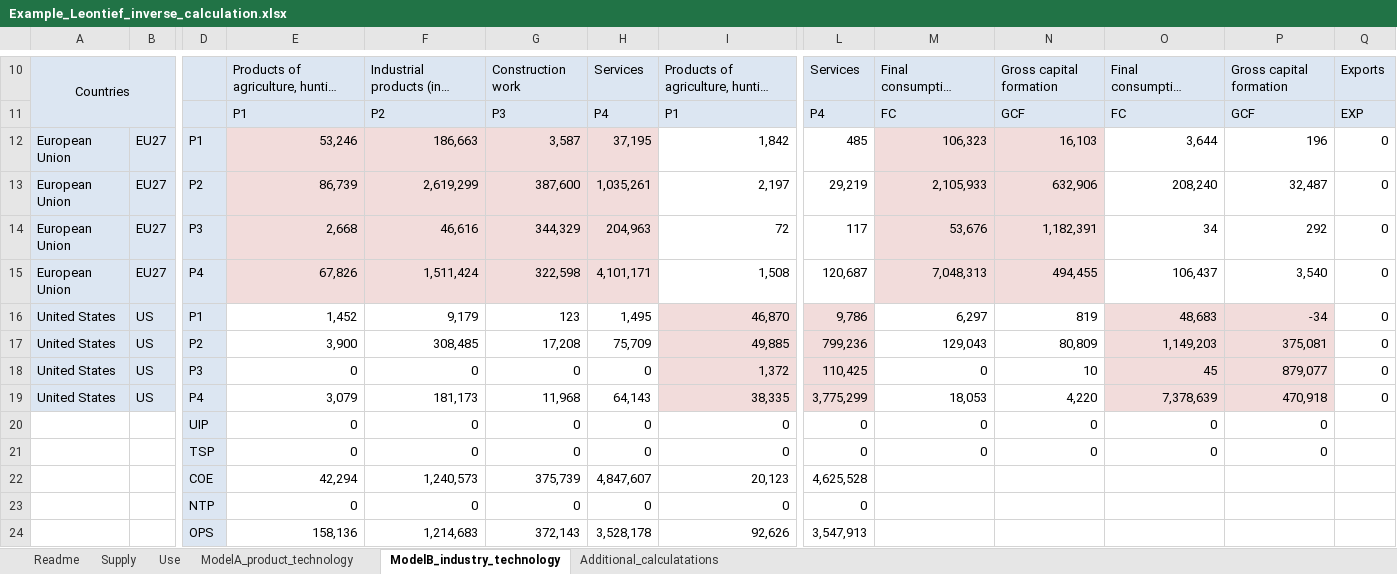
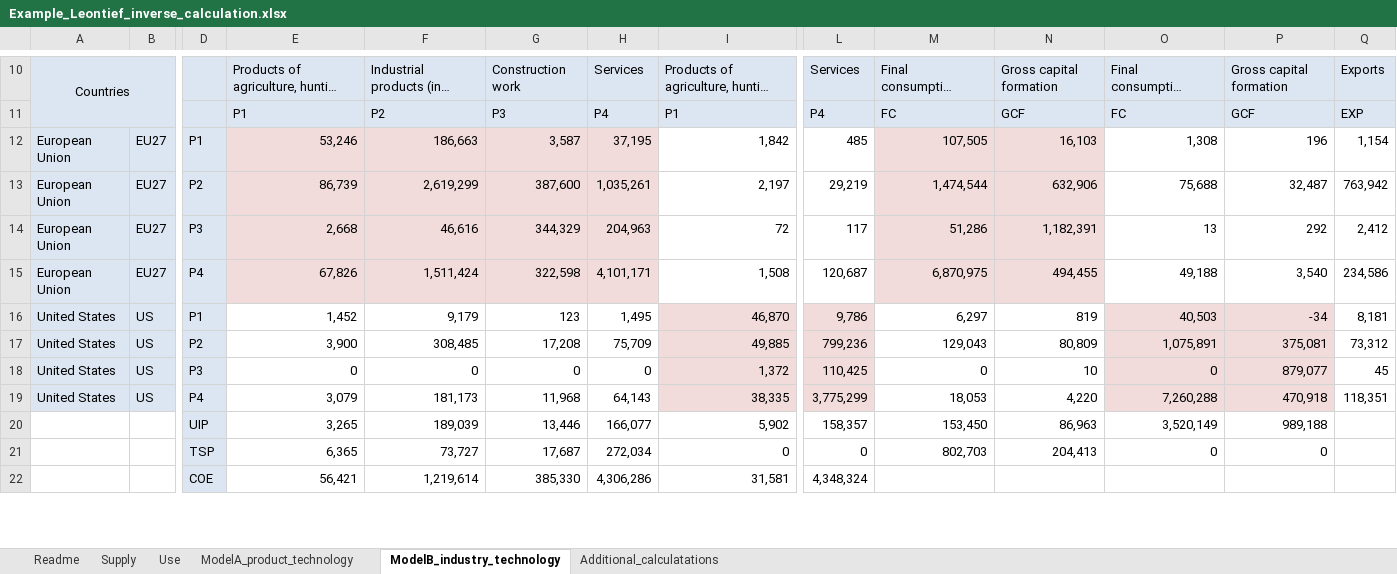
Before and after one commit to TNO/EXIOMOD-open, an Excel workbook: data/Example_Leontief_inverse_calculation.xlsx, sheet ModelB_industry_technology, drawn as a sheet; only a part is shown, gaps mark what is left out; long unchanged cells end in …; values as stored, in another font and other column widths than the file's, no borders; removed rows and columns are numbered as before the commit, all else as after; rows hold the shown columns only; the diff covers the shown part only; the diff names each change by its address in the sheet, - before the commit and + after, or states it on an @@ line.

```diff
--- a/data/Example_Leontief_inverse_calculation.xlsx (sheet ModelB_industry_technology)
+++ b/data/Example_Leontief_inverse_calculation.xlsx (sheet ModelB_industry_technology)
-M12: 106,323
+M12: 107,505
-O12: 3,644
+O12: 1,308
-Q12: 0
+Q12: 1,154
-M13: 2,105,933
+M13: 1,474,544
-O13: 208,240
+O13: 75,688
-Q13: 0
+Q13: 763,942
-M14: 53,676
+M14: 51,286
-O14: 34
+O14: 13
-Q14: 0
+Q14: 2,412
-M15: 7,048,313
+M15: 6,870,975
-O15: 106,437
+O15: 49,188
-Q15: 0
+Q15: 234,586
-O16: 48,683
+O16: 40,503
-Q16: 0
+Q16: 8,181
-O17: 1,149,203
+O17: 1,075,891
-Q17: 0
+Q17: 73,312
-O18: 45
+O18: 0
-Q18: 0
+Q18: 45
-O19: 7,378,639
+O19: 7,260,288
-Q19: 0
+Q19: 118,351
-row 20:  |  | UIP | 0 | 0 | 0 | 0 | 0 | 0 | 0 | 0 | 0 | 0
+row 20:  |  | UIP | 3,265 | 189,039 | 13,446 | 166,077 | 5,902 | 158,357 | 153,450 | 86,963 | 3,520,149 | 989,188
-E21: 0
+E21: 6,365
-F21: 0
+F21: 73,727
-G21: 0
+G21: 17,687
-H21: 0
+H21: 272,034
-M21: 0
+M21: 802,703
-N21: 0
+N21: 204,413
-row 22:  |  | COE | 42,294 | 1,240,573 | 375,739 | 4,847,607 | 20,123 | 4,625,528
-row 23:  |  | NTP | 0 | 0 | 0 | 0 | 0 | 0
-row 24:  |  | OPS | 158,136 | 1,214,683 | 372,143 | 3,528,178 | 92,626 | 3,547,913
+row 22:  |  | COE | 56,421 | 1,219,614 | 385,330 | 4,306,286 | 31,581 | 4,348,324
```
Also changed, not shown: 2 added rows elsewhere in this sheet, sheet Additional_calculatations, sheet Use, sheet ModelA_product_technology, formulas that keep their value.
